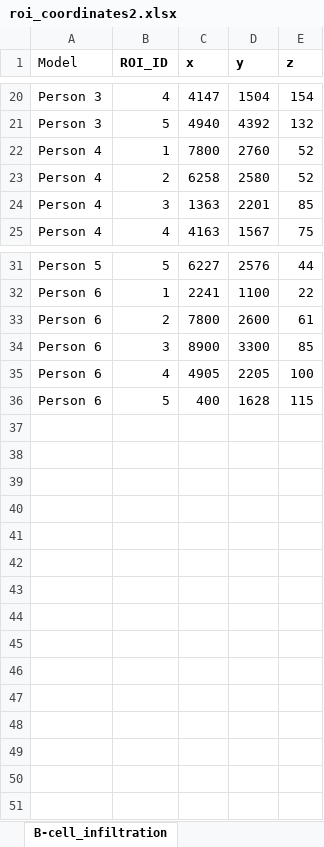
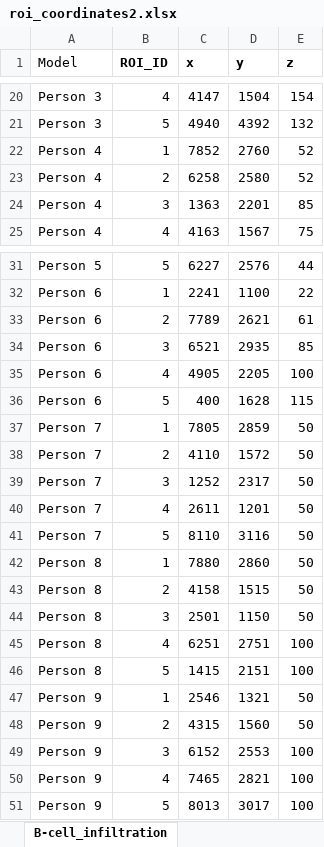
Before and after one commit to Hosseinfatho/SSGAT, an Excel workbook: Groundtruth/roi_coordinates2.xlsx, sheet B-cell_infiltration, drawn as a sheet; only a part is shown, gaps mark what is left out; values as stored, in another font and other column widths than the file's, no borders; the diff covers the shown part only; the diff names each change by its address in the sheet, - before the commit and + after, or states it on an @@ line.

```diff
--- a/Groundtruth/roi_coordinates2.xlsx (sheet B-cell_infiltration)
+++ b/Groundtruth/roi_coordinates2.xlsx (sheet B-cell_infiltration)
-C22 (x): 7800
+C22 (x): 7852
-C33 (x): 7800
+C33 (x): 7789
-D33 (y): 2600
+D33 (y): 2621
-C34 (x): 8900
+C34 (x): 6521
-D34 (y): 3300
+D34 (y): 2935
+row 37: Person 7 | 1 | 7805 | 2859 | 50
+row 38: Person 7 | 2 | 4110 | 1572 | 50
+row 39: Person 7 | 3 | 1252 | 2317 | 50
+row 40: Person 7 | 4 | 2611 | 1201 | 50
+row 41: Person 7 | 5 | 8110 | 3116 | 50
+row 42: Person 8 | 1 | 7880 | 2860 | 50
+row 43: Person 8 | 2 | 4158 | 1515 | 50
+row 44: Person 8 | 3 | 2501 | 1150 | 50
+row 45: Person 8 | 4 | 6251 | 2751 | 100
+row 46: Person 8 | 5 | 1415 | 2151 | 100
+row 47: Person 9 | 1 | 2546 | 1321 | 50
+row 48: Person 9 | 2 | 4315 | 1560 | 50
+row 49: Person 9 | 3 | 6152 | 2553 | 100
+row 50: Person 9 | 4 | 7465 | 2821 | 100
+row 51: Person 9 | 5 | 8013 | 3017 | 100
```
Also changed, not shown: 7 edited cells elsewhere in this sheet, sheet T-cell_maturation, sheet Oxidative_stress_regulation, sheet Inflammatory_zone, 12 other files.
